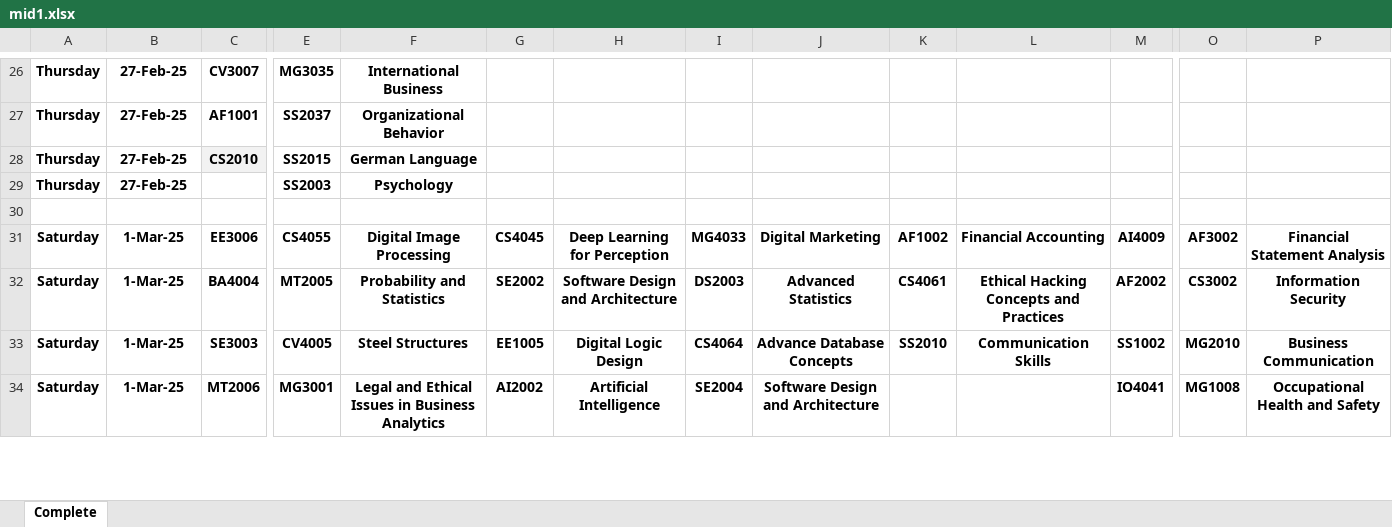
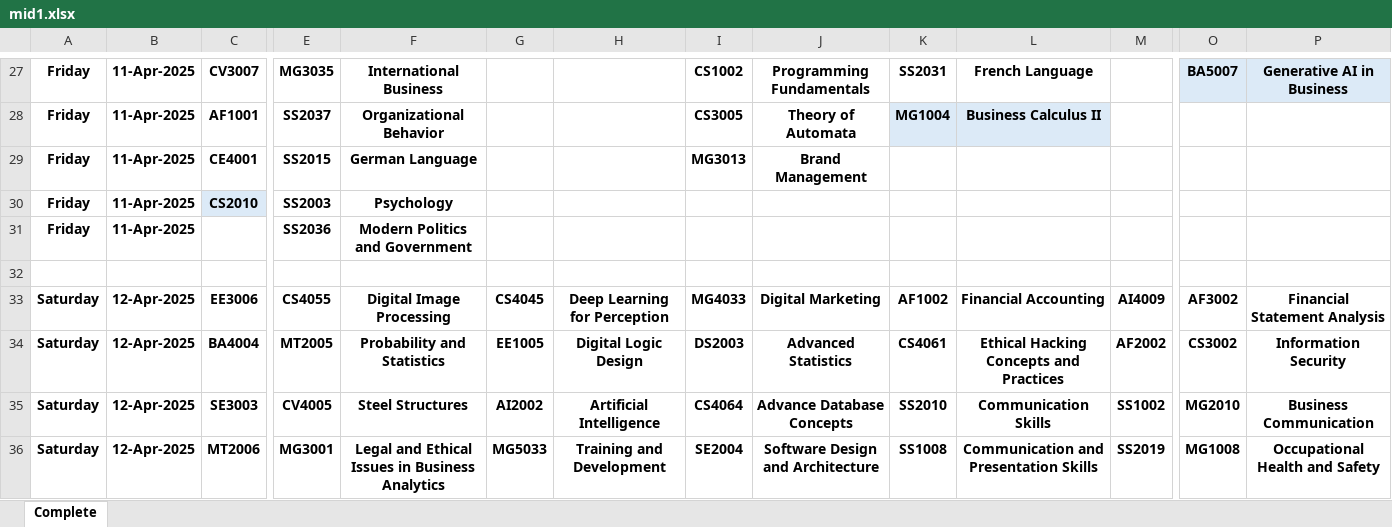
Before and after one commit to Daniyal-Z/FAST-Dash, an Excel workbook: backend/data/mid1.xlsx, sheet Complete, drawn as a sheet; only a part is shown, gaps mark what is left out; values as stored, in another font and other column widths than the file's, no borders; removed rows and columns are numbered as before the commit, all else as after; rows hold the shown columns only; the diff covers the shown part only; the diff names each change by its address in the sheet, - before the commit and + after, or states it on an @@ line.

```diff
--- a/backend/data/mid1.xlsx (sheet Complete)
+++ b/backend/data/mid1.xlsx (sheet Complete)
-A27:A28: Thursday
+A27:A28: Friday
-B27:B28: 27-Feb-25
+B27:B28: 11-Apr-2025
-I27: (empty)
+I27: CS1002
-J27: (empty)
+J27: Programming Fundamentals
-K27: (empty)
+K27: SS2031
-L27: (empty)
+L27: French Language
-O27: (empty)
+O27: BA5007
-O27:P27 fill: none
+O27:P27 fill: #DCEAF7
-P27: (empty)
+P27: Generative AI in Business
-I28: (empty)
+I28: CS3005
-J28: (empty)
+J28: Theory of Automata
-K28: (empty)
+K28: MG1004
-K28:L28 fill: none
+K28:L28 fill: #DCEAF7
-L28: (empty)
+L28: Business Calculus II
+row 29: Friday | 11-Apr-2025 | CE4001 | SS2015 | German Language |  |  | MG3013 | Brand Management
-A30: Thursday
+A30: Friday
-B30: 27-Feb-25
+B30: 11-Apr-2025
-E30: SS2015
+E30: SS2003
-F30: German Language
+F30: Psychology
-row 29: Thursday | 27-Feb-25 |  | SS2003 | Psychology
+row 31: Friday | 11-Apr-2025 |  | SS2036 | Modern Politics and Government
-B33:B36: 1-Mar-25
+B33:B36: 12-Apr-2025
-G34: SE2002
+G34: EE1005
-H34: Software Design and Architecture
+H34: Digital Logic Design
-G35: EE1005
+G35: AI2002
-H35: Digital Logic Design
+H35: Artificial Intelligence
-G36: AI2002
+G36: MG5033
-H36: Artificial Intelligence
+H36: Training and Development
-K36: (empty)
+K36: SS1008
-L36: (empty)
+L36: Communication and Presentation Skills
-M36: IO4041
+M36: SS2019
```
Also changed, not shown: 4 added rows, 2 removed rows, 98 edited cells and cell formats elsewhere in this sheet, 1 other file.
